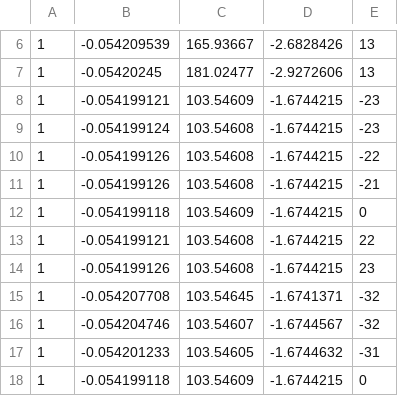
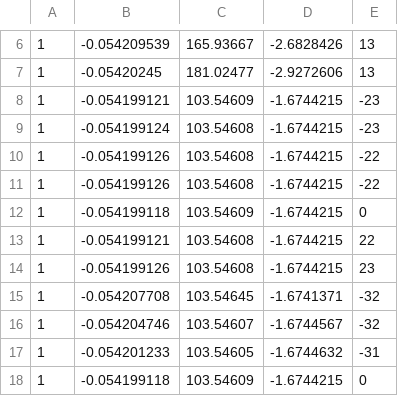
Before and after one commit to ukaszt/Simulated-annealing-for-SVM, a CSV file: data/rs_test7_short.csv, drawn as a sheet; only a part is shown, gaps mark what is left out.

Commit message:
good classes in train and test short file

```diff
--- a/data/rs_test7_short.csv
+++ b/data/rs_test7_short.csv
@@ -10,3 +10,3 @@
 1,-0.054199126,103.54608,-1.6744215,-22
-1,-0.054199126,103.54608,-1.6744215,-21
+1,-0.054199126,103.54608,-1.6744215,-22
 1,-0.054199118,103.54609,-1.6744215,0
```
